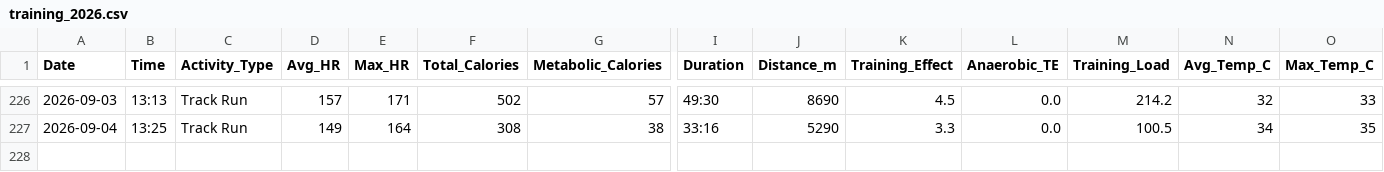
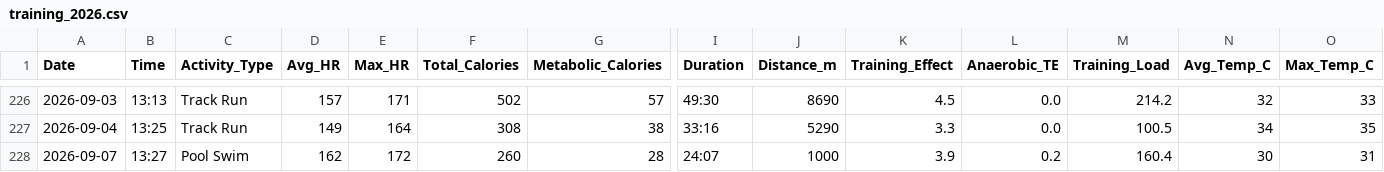
Before and after one commit to kaevinlaw/health_track, a CSV file: training_2026.csv, drawn as a sheet; only a part is shown, gaps mark what is left out; rows hold the shown columns only; the diff names each change by its address in the sheet, - before the commit and + after, or states it on an @@ line.

```diff
--- a/training_2026.csv
+++ b/training_2026.csv
+row 228: 2026-09-07 | 13:27 | Pool Swim | 162 | 172 | 260 | 28 | 24:07 | 1000 | 3.9 | 0.2 | 160.4 | 30 | 31
```
Also changed, not shown: food.csv, weight_2026.csv, 1 other file.
